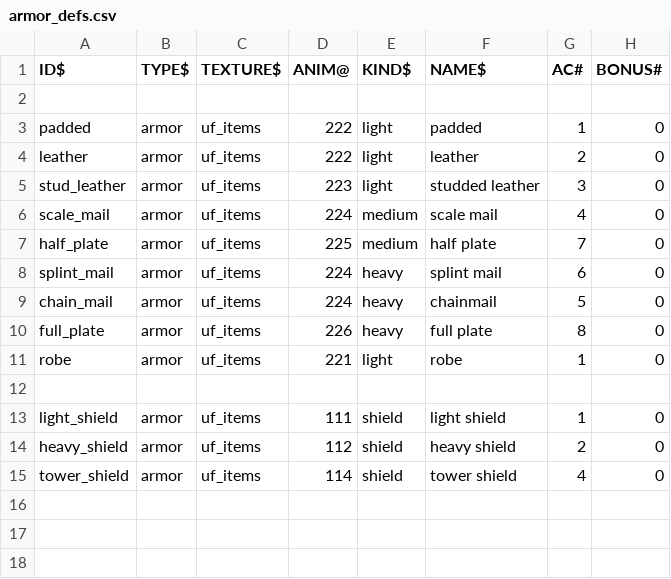
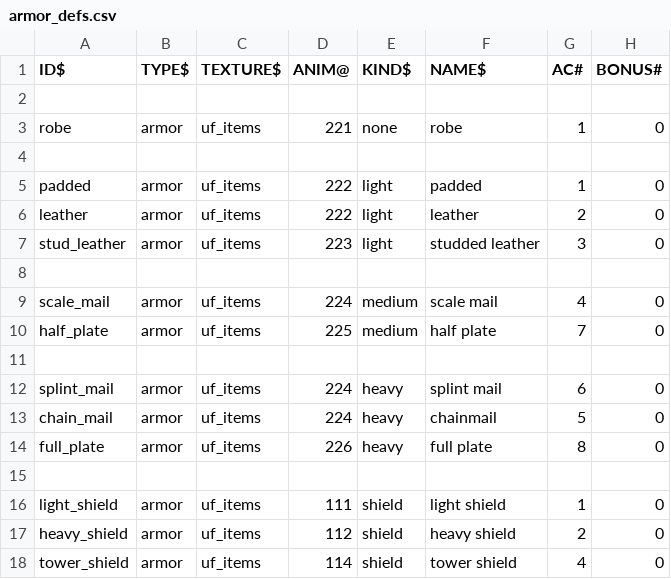
Before and after one commit to wolf81/despair, a CSV file: dat/armor_defs.csv, drawn as a sheet.

Commit message:
Implement class-based armor proficiencies

```diff
--- a/dat/armor_defs.csv
+++ b/dat/armor_defs.csv
@@ -2,2 +2,4 @@ ID$          |TYPE$ |TEXTURE$ |ANIM@ |KIND$  |NAME$           |AC# |BONUS# |
 
+robe         |armor |uf_items |221   |none   |robe            |1   |0      |
+
 padded       |armor |uf_items |222   |light  |padded          |1   |0      |
@@ -5,4 +7,6 @@ leather      |armor |uf_items |222   |light  |leather         |2   |0      |
 stud_leather |armor |uf_items |223   |light  |studded leather |3   |0      |
+
 scale_mail   |armor |uf_items |224   |medium |scale mail      |4   |0      |
 half_plate   |armor |uf_items |225   |medium |half plate      |7   |0      |
+
 splint_mail  |armor |uf_items |224   |heavy  |splint mail     |6   |0      |
@@ -10,3 +14,2 @@ chain_mail   |armor |uf_items |224   |heavy  |chainmail       |5   |0      |
 full_plate   |armor |uf_items |226   |heavy  |full plate      |8   |0      |
-robe         |armor |uf_items |221   |light  |robe            |1   |0      |
 
```
Also changed, not shown: 3 other files.
